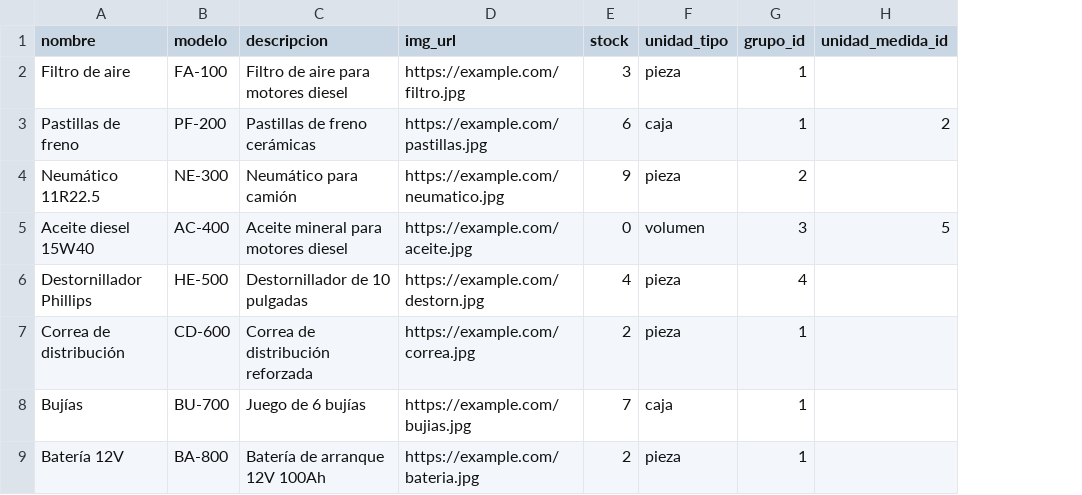
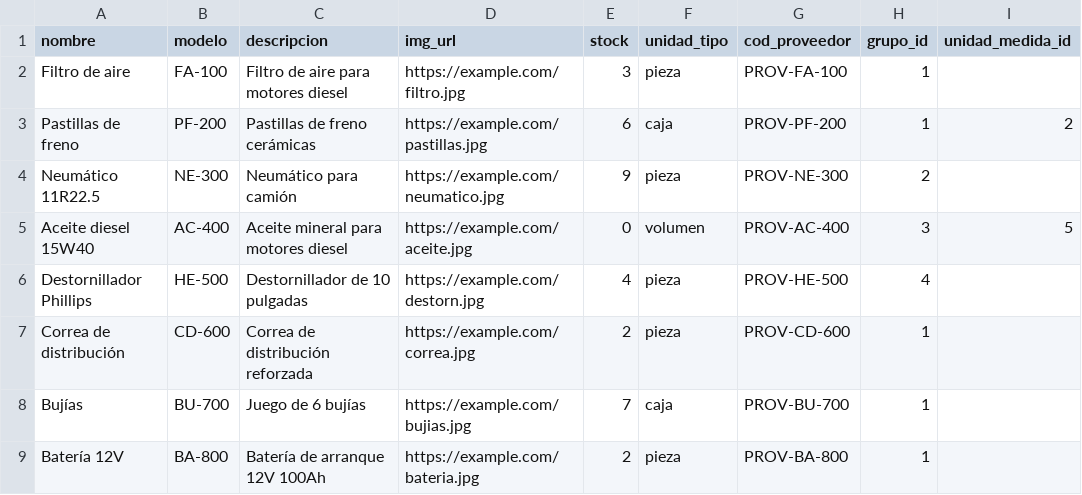
Before and after one commit to malvarezgayral/galponvial-intranet-backend, a CSV file: src/seed/data/articulos.csv, drawn as a sheet; the diff names each change by its address in the sheet, - before the commit and + after, or states it on an @@ line.

```diff
--- a/src/seed/data/articulos.csv
+++ b/src/seed/data/articulos.csv
+column G (cod_proveedor), rows 2-9: PROV-FA-100 | PROV-PF-200 | PROV-NE-300 | PROV-AC-400 | PROV-HE-500 | PROV-CD-600 | PROV-BU-700 | PROV-BA-800
```
Also changed, not shown: 5 other files.
